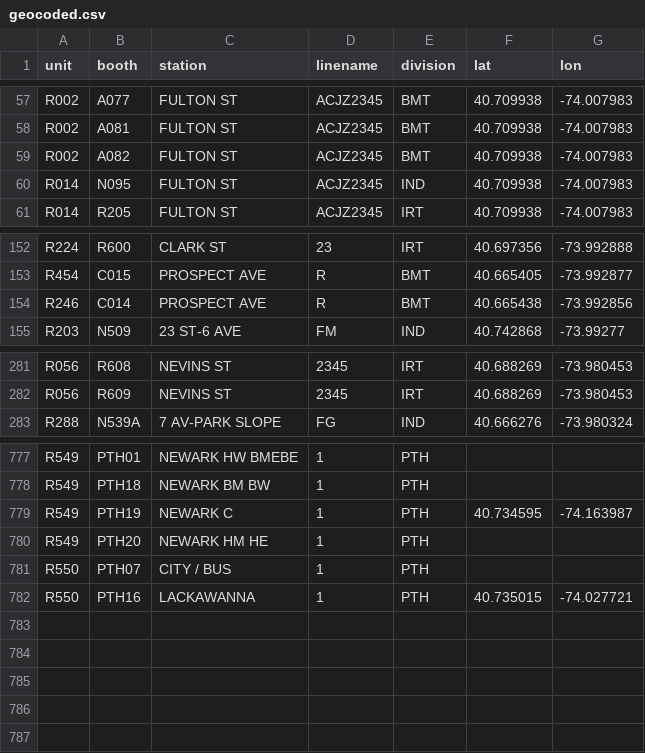
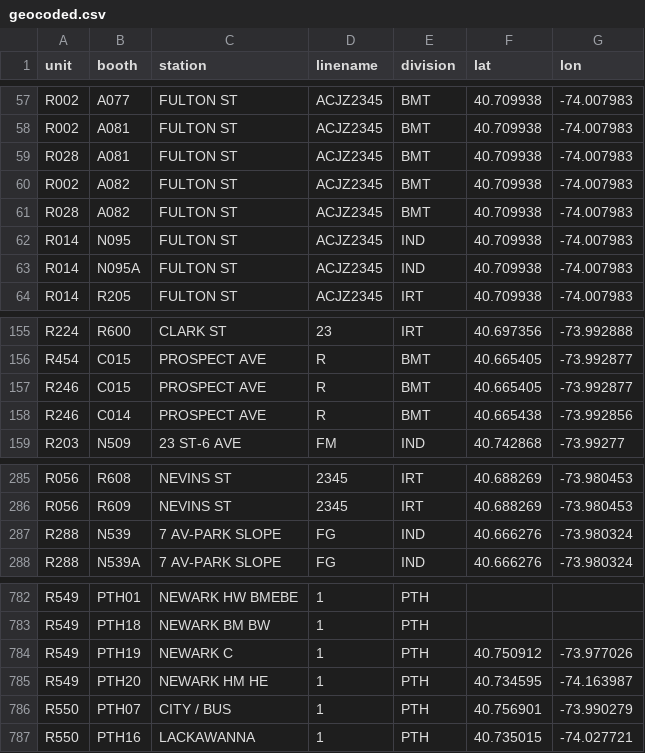
Before and after one commit to hmlewis-astro/mta_analysis, a CSV file: geocoded.csv, drawn as a sheet; only a part is shown, gaps mark what is left out.

```diff
--- a/geocoded.csv
+++ b/geocoded.csv
@@ -58,4 +58,7 @@ R002,A077,FULTON ST,ACJZ2345,BMT,40.709938,-74.007983
 R002,A081,FULTON ST,ACJZ2345,BMT,40.709938,-74.007983
+R028,A081,FULTON ST,ACJZ2345,BMT,40.709938,-74.007983
 R002,A082,FULTON ST,ACJZ2345,BMT,40.709938,-74.007983
+R028,A082,FULTON ST,ACJZ2345,BMT,40.709938,-74.007983
 R014,N095,FULTON ST,ACJZ2345,IND,40.709938,-74.007983
+R014,N095A,FULTON ST,ACJZ2345,IND,40.709938,-74.007983
 R014,R205,FULTON ST,ACJZ2345,IRT,40.709938,-74.007983
@@ -153,2 +156,3 @@ R224,R600,CLARK ST,23,IRT,40.697356,-73.992888
 R454,C015,PROSPECT AVE,R,BMT,40.665405,-73.992877
+R246,C015,PROSPECT AVE,R,BMT,40.665405,-73.992877
 R246,C014,PROSPECT AVE,R,BMT,40.665438,-73.992856
@@ -282,2 +286,3 @@ R056,R608,NEVINS ST,2345,IRT,40.688269,-73.980453
 R056,R609,NEVINS ST,2345,IRT,40.688269,-73.980453
+R288,N539,7 AV-PARK SLOPE,FG,IND,40.666276,-73.980324
 R288,N539A,7 AV-PARK SLOPE,FG,IND,40.666276,-73.980324
@@ -778,5 +783,5 @@ R549,PTH01,NEWARK HW BMEBE,1,PTH,,
 R549,PTH18,NEWARK BM BW,1,PTH,,
-R549,PTH19,NEWARK C,1,PTH,40.734595,-74.163987
-R549,PTH20,NEWARK HM HE,1,PTH,,
-R550,PTH07,CITY / BUS,1,PTH,,
+R549,PTH19,NEWARK C,1,PTH,40.750912,-73.977026
+R549,PTH20,NEWARK HM HE,1,PTH,40.734595,-74.163987
+R550,PTH07,CITY / BUS,1,PTH,40.756901,-73.990279
 R550,PTH16,LACKAWANNA,1,PTH,40.735015,-74.027721
```
Also changed, not shown: 12 other files.
